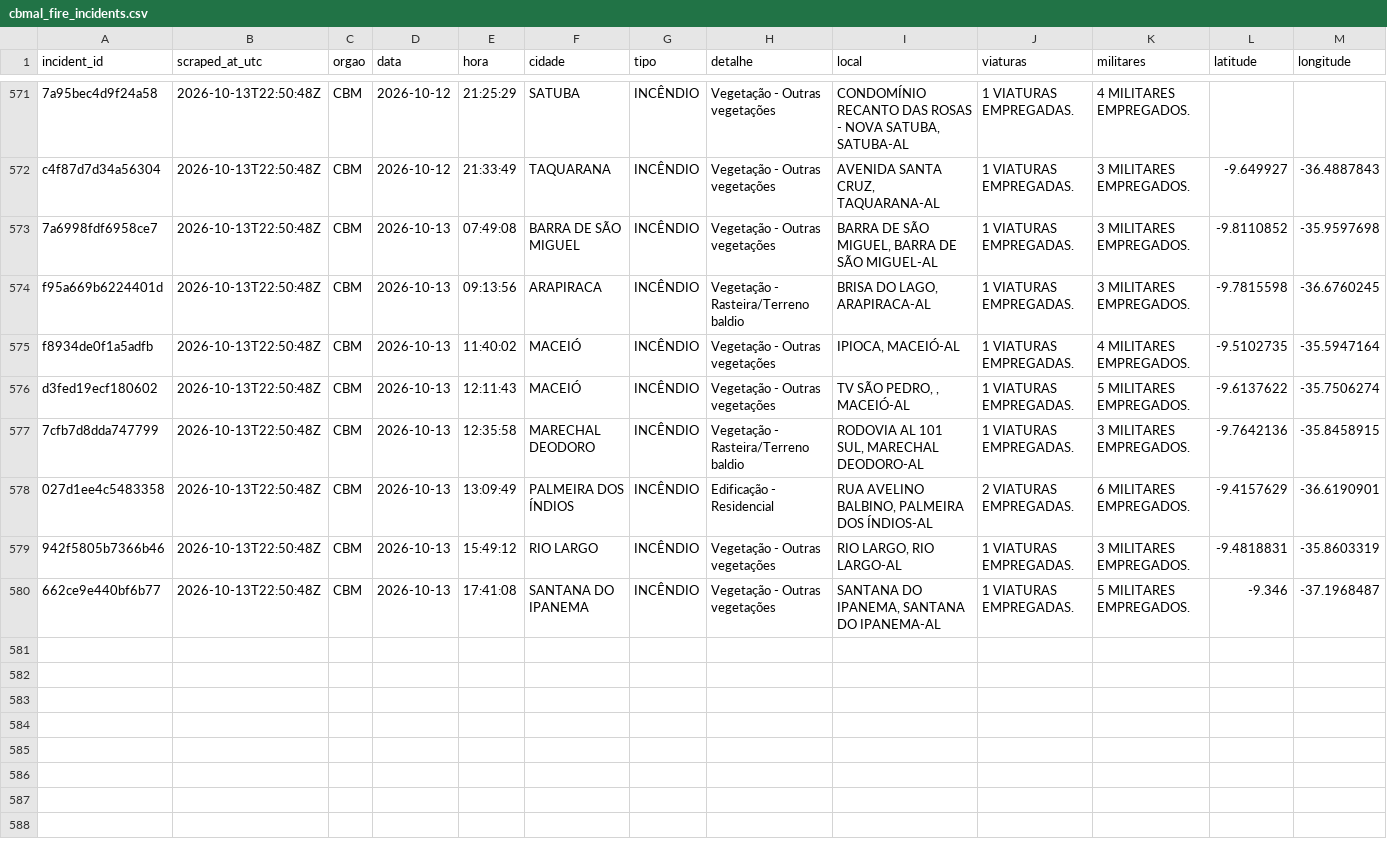
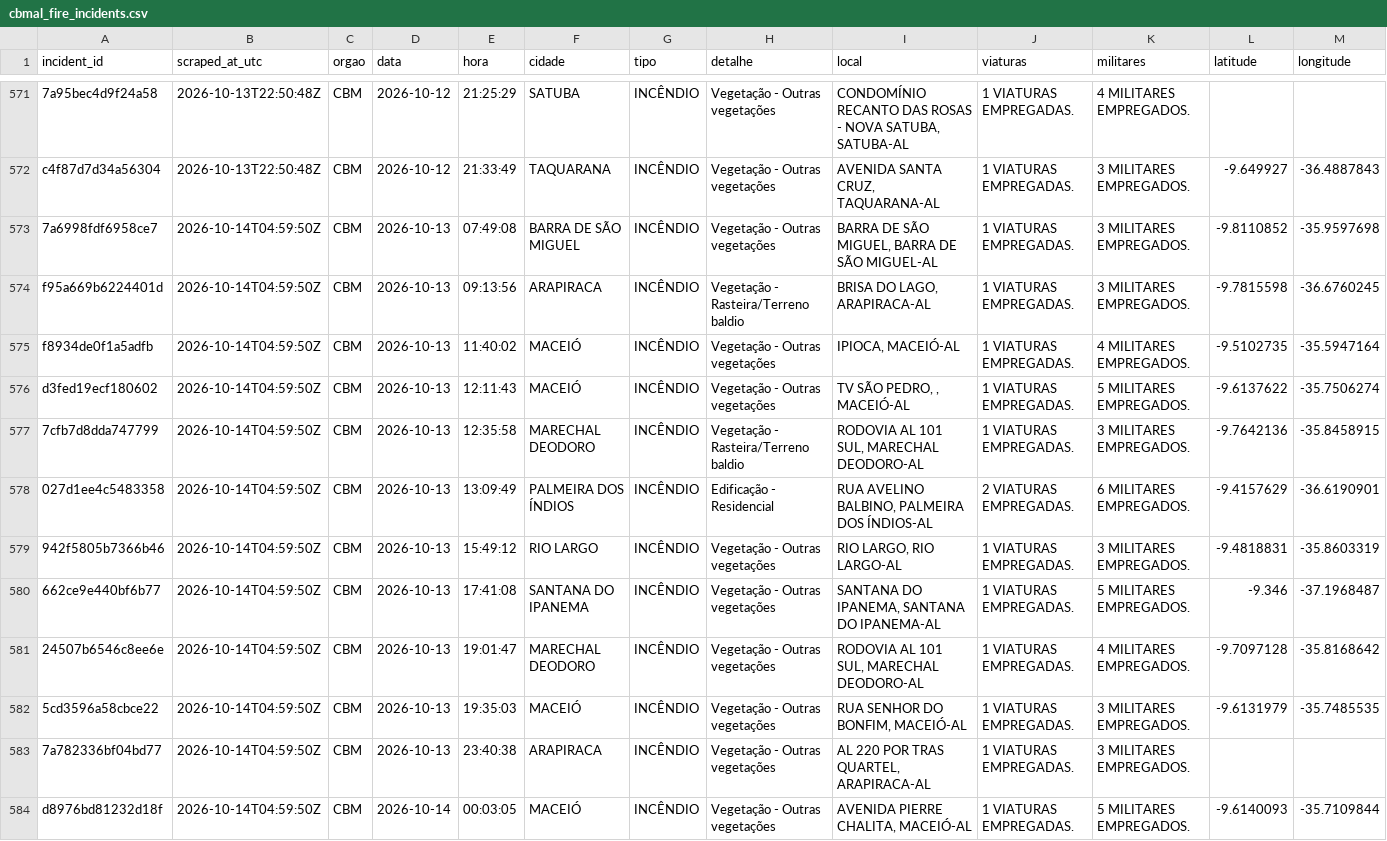
Before and after one commit to ajtga/fire-incidents, a CSV file: data/cbmal_fire_incidents.csv, drawn as a sheet; only a part is shown, gaps mark what is left out; the diff names each change by its address in the sheet, - before the commit and + after, or states it on an @@ line.

```diff
--- a/data/cbmal_fire_incidents.csv
+++ b/data/cbmal_fire_incidents.csv
-B573:B580 (scraped_at_utc): 2026-10-13T22:50:48Z
+B573:B580 (scraped_at_utc): 2026-10-14T04:59:50Z
+row 581: 24507b6546c8ee6e | 2026-10-14T04:59:50Z | CBM | 2026-10-13 | 19:01:47 | MARECHAL DEODORO | INCÊNDIO | Vegetação - Outras vegetações | RODOVIA AL 101 SUL, MARECHAL DEODORO-AL | 1 VIATURAS EMPREGADAS. | 4 MILITARES EMPREGADOS. | -9.7097128 | -35.8168642
+row 582: 5cd3596a58cbce22 | 2026-10-14T04:59:50Z | CBM | 2026-10-13 | 19:35:03 | MACEIÓ | INCÊNDIO | Vegetação - Outras vegetações | RUA SENHOR DO BONFIM, MACEIÓ-AL | 1 VIATURAS EMPREGADAS. | 3 MILITARES EMPREGADOS. | -9.6131979 | -35.7485535
+row 583: 7a782336bf04bd77 | 2026-10-14T04:59:50Z | CBM | 2026-10-13 | 23:40:38 | ARAPIRACA | INCÊNDIO | Vegetação - Outras vegetações | AL 220 POR TRAS QUARTEL, ARAPIRACA-AL | 1 VIATURAS EMPREGADAS. | 3 MILITARES EMPREGADOS.
+row 584: d8976bd81232d18f | 2026-10-14T04:59:50Z | CBM | 2026-10-14 | 00:03:05 | MACEIÓ | INCÊNDIO | Vegetação - Outras vegetações | AVENIDA PIERRE CHALITA, MACEIÓ-AL | 1 VIATURAS EMPREGADAS. | 5 MILITARES EMPREGADOS. | -9.6140093 | -35.7109844
```
Also changed, not shown: data/scraper_run_log.csv, 1 other file.
